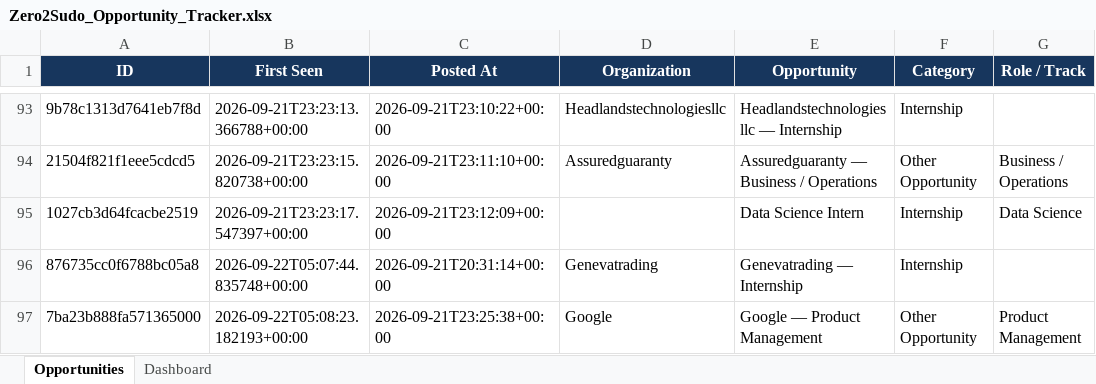
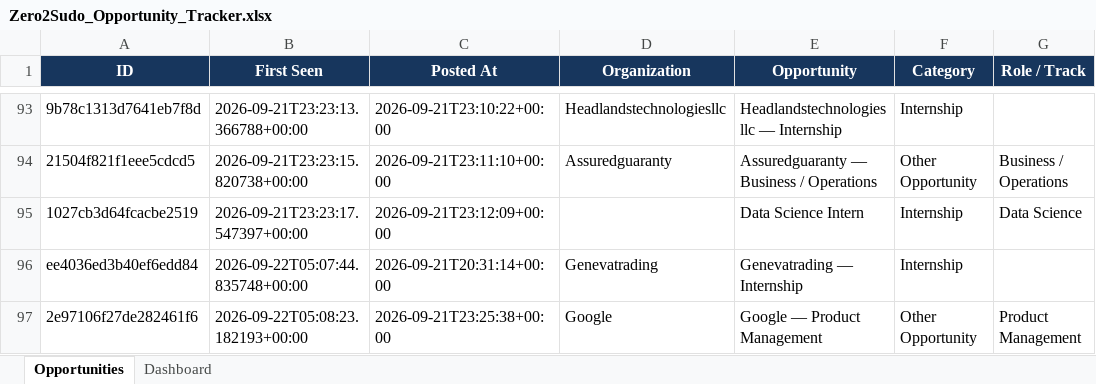
Before and after one commit to koolestasian/drop-radar, an Excel workbook: Zero2Sudo_Opportunity_Tracker.xlsx, sheet Opportunities, drawn as a sheet; only a part is shown, gaps mark what is left out; values as stored, in another font and other column widths than the file's, no borders; the diff names each change by its address in the sheet, - before the commit and + after, or states it on an @@ line.

```diff
--- a/Zero2Sudo_Opportunity_Tracker.xlsx (sheet Opportunities)
+++ b/Zero2Sudo_Opportunity_Tracker.xlsx (sheet Opportunities)
-A96 (ID): 876735cc0f6788bc05a8
+A96 (ID): ee4036ed3b40ef6edd84
-A97 (ID): 7ba23b888fa571365000
+A97 (ID): 2e97106f27de282461f6
```
Also changed, not shown: 2 other files.
